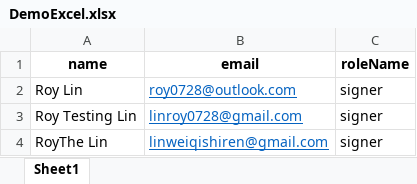
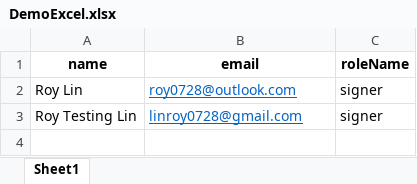
Before and after one commit to roylin2000/DocuSign-for-YRDSB, an Excel workbook: demo_documents/DemoExcel.xlsx, sheet Sheet1, drawn as a sheet; values as stored, in another font and other column widths than the file's, no borders; the diff names each change by its address in the sheet, - before the commit and + after, or states it on an @@ line.

```diff
--- a/demo_documents/DemoExcel.xlsx (sheet Sheet1)
+++ b/demo_documents/DemoExcel.xlsx (sheet Sheet1)
-row 4: RoyThe Lin | linweiqishiren@gmail.com | signer
```
Also changed, not shown: 2 other files.
